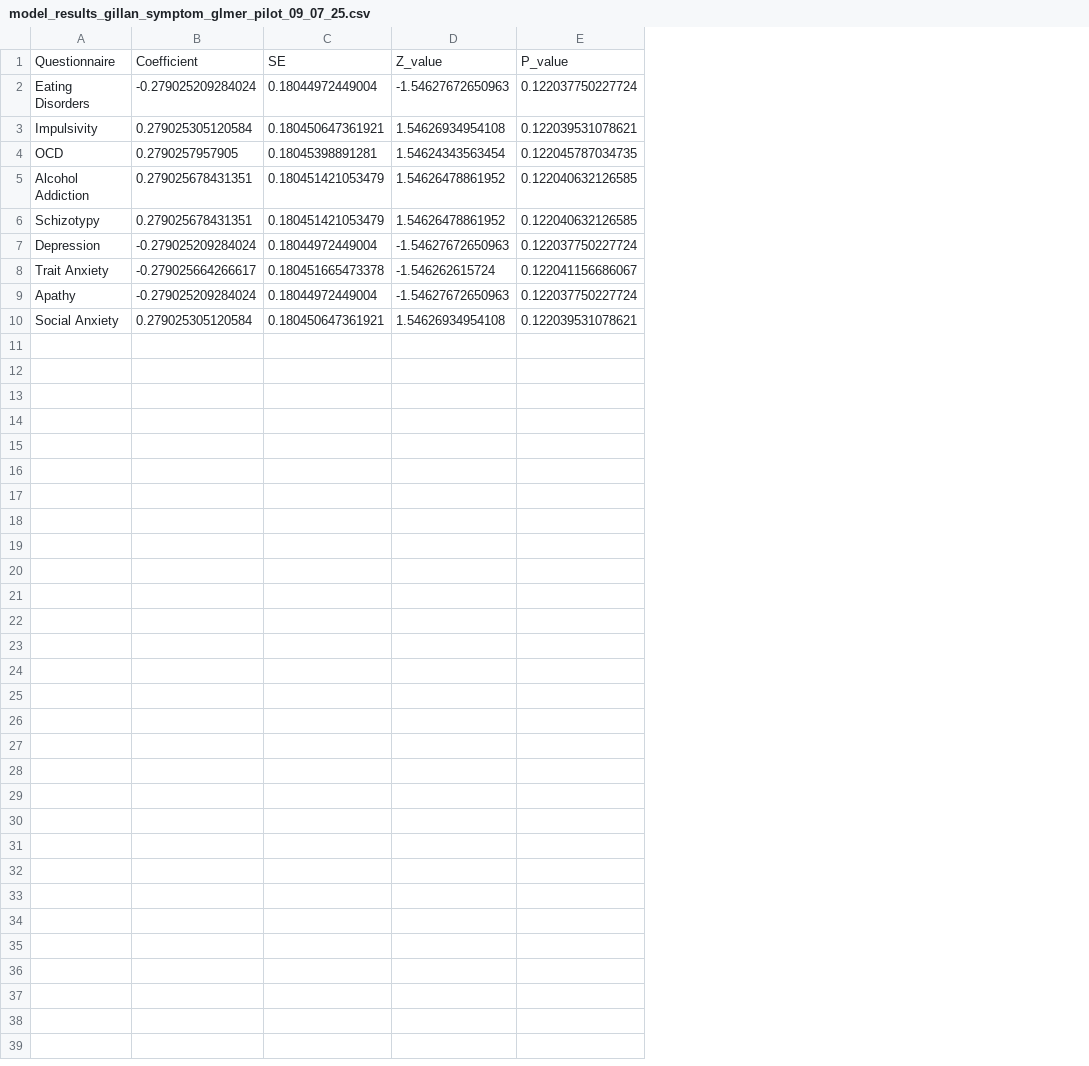
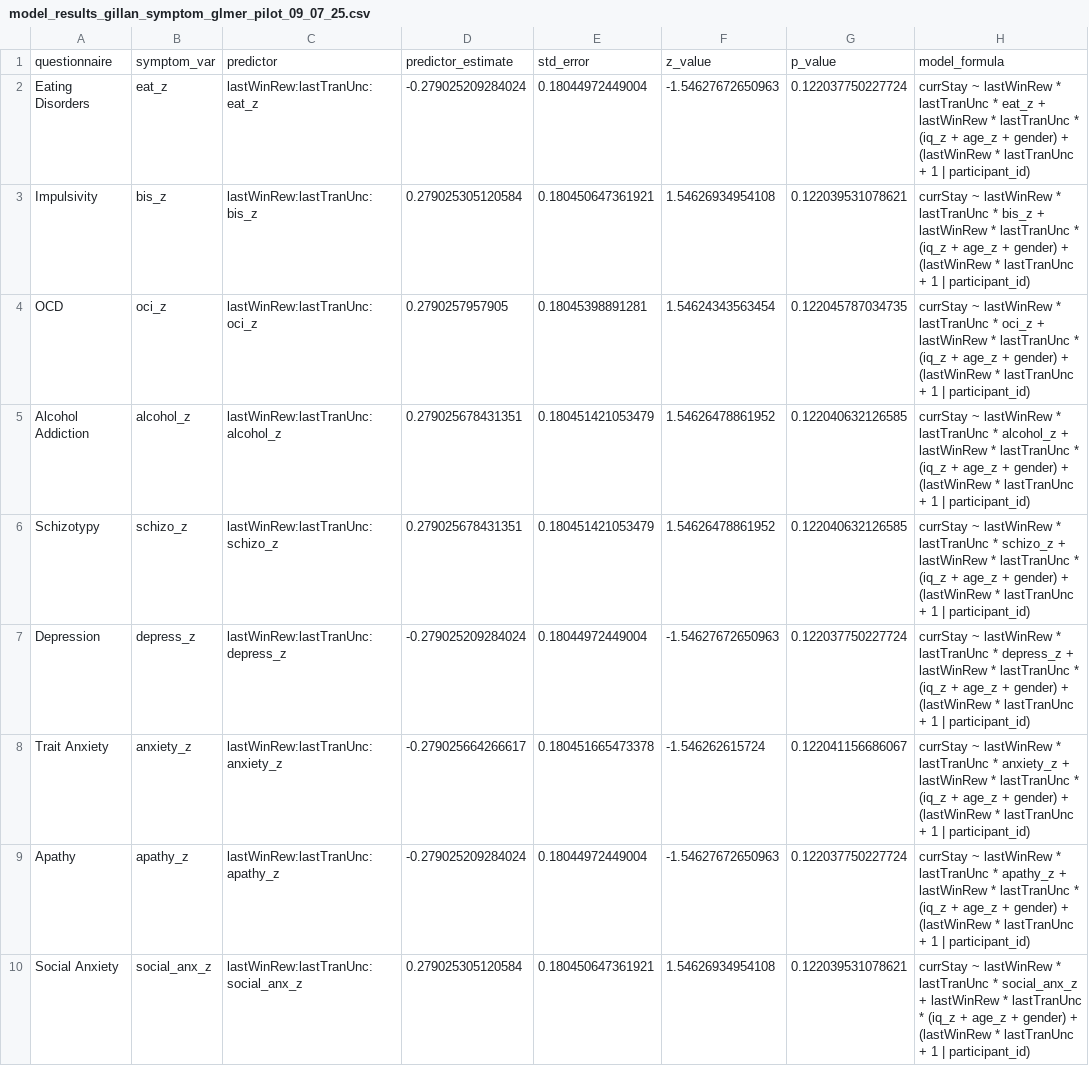
Before and after one commit to mariacpitteri/Overall_TST_Analysis, a CSV file: Overall_Results/Models/model_results_gillan_symptom_glmer_pilot_09_07_25.csv, drawn as a sheet; removed rows and columns are numbered as before the commit, all else as after; the diff names each change by its address in the sheet, - before the commit and + after, or states it on an @@ line.

```diff
--- a/Overall_Results/Models/model_results_gillan_symptom_glmer_pilot_09_07_25.csv
+++ b/Overall_Results/Models/model_results_gillan_symptom_glmer_pilot_09_07_25.csv
+column B, rows 2-10: eat_z | bis_z | oci_z | alcohol_z | schizo_z | depress_z | anxiety_z | apathy_z | social_anx_z
+column C, rows 2-10: lastWinRew:lastTranUnc:eat_z | lastWinRew:lastTranUnc:bis_z | lastWinRew:lastTranUnc:oci_z | lastWinRew:lastTranUnc:alcohol_z | lastWinRew:lastTranUnc:schizo_z | lastWinRew:lastTranUnc:depress_z | lastWinRew:lastTranUnc:anxiety_z | lastWinRew:lastTranUnc:apathy_z | lastWinRew:lastTranUnc:social_anx_z
+column H, rows 2-10: currStay ~ lastWinRew * lastTranUnc * eat_z + lastWinRew * lastTranUnc * (iq_z + age_z + gender) + (lastWinRew * lastTranUnc + 1 | participant_id) | currStay ~ lastWinRew * lastTranUnc * bis_z + lastWinRew * lastTranUnc * (iq_z + age_z + gender) + (lastWinRew * lastTranUnc + 1 | participant_id) | currStay ~ lastWinRew * lastTranUnc * oci_z + lastWinRew * lastTranUnc * (iq_z + age_z + gender) + (lastWinRew * lastTranUnc + 1 | participant_id) | currStay ~ lastWinRew * lastTranUnc * alcohol_z + lastWinRew * lastTranUnc * (iq_z + age_z + gender) + (lastWinRew * lastTranUnc + 1 | participant_id) | currStay ~ lastWinRew * lastTranUnc * schizo_z + lastWinRew * lastTranUnc * (iq_z + age_z + gender) + (lastWinRew * lastTranUnc + 1 | participant_id) | currStay ~ lastWinRew * lastTranUnc * depress_z + lastWinRew * lastTranUnc * (iq_z + age_z + gender) + (lastWinRew * lastTranUnc + 1 | participant_id) | currStay ~ lastWinRew * lastTranUnc * anxiety_z + lastWinRew * lastTranUnc * (iq_z + age_z + gender) + (lastWinRew * lastTranUnc + 1 | participant_id) | currStay ~ lastWinRew * lastTranUnc * apathy_z + lastWinRew * lastTranUnc * (iq_z + age_z + gender) + (lastWinRew * lastTranUnc + 1 | participant_id) | currStay ~ lastWinRew * lastTranUnc * social_anx_z + lastWinRew * lastTranUnc * (iq_z + age_z + gender) + (lastWinRew * lastTranUnc + 1 | participant_id)
-row 1: Questionnaire | Coefficient | SE | Z_value | P_value
+row 1: questionnaire | symptom_var | predictor | predictor_estimate | std_error | z_value | p_value | model_formula
```
Also changed, not shown: Overall_Results/Models/model_results_donegan_symptom_lm_pilot_09_07_25.csv, Overall_Results/Models/model_results_gillan_baseline_glmer_pilot_09_07_25.csv, 5 other files.
